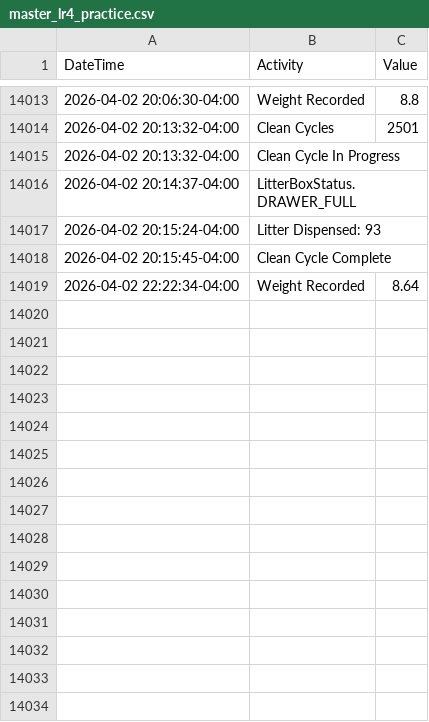
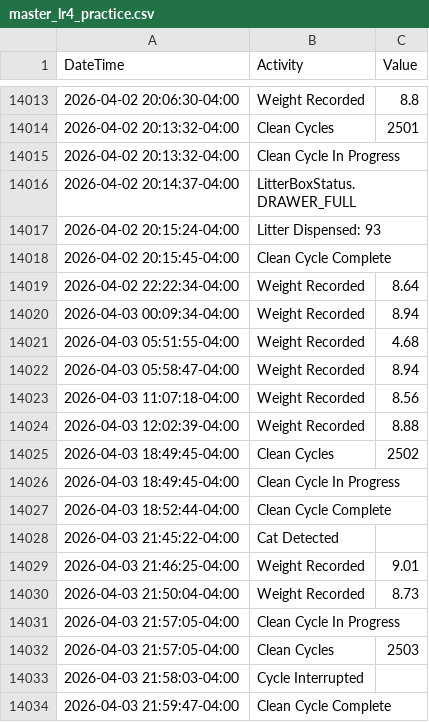
Before and after one commit to jiax264/litter-robot-home-automation, a CSV file: master_lr4_practice.csv, drawn as a sheet; only a part is shown, gaps mark what is left out; the diff names each change by its address in the sheet, - before the commit and + after, or states it on an @@ line.

```diff
--- a/master_lr4_practice.csv
+++ b/master_lr4_practice.csv
+row 14020: 2026-04-03 00:09:34-04:00 | Weight Recorded | 8.94
+row 14021: 2026-04-03 05:51:55-04:00 | Weight Recorded | 4.68
+row 14022: 2026-04-03 05:58:47-04:00 | Weight Recorded | 8.94
+row 14023: 2026-04-03 11:07:18-04:00 | Weight Recorded | 8.56
+row 14024: 2026-04-03 12:02:39-04:00 | Weight Recorded | 8.88
+row 14025: 2026-04-03 18:49:45-04:00 | Clean Cycles | 2502
+row 14026: 2026-04-03 18:49:45-04:00 | Clean Cycle In Progress
+row 14027: 2026-04-03 18:52:44-04:00 | Clean Cycle Complete
+row 14028: 2026-04-03 21:45:22-04:00 | Cat Detected
+row 14029: 2026-04-03 21:46:25-04:00 | Weight Recorded | 9.01
+row 14030: 2026-04-03 21:50:04-04:00 | Weight Recorded | 8.73
+row 14031: 2026-04-03 21:57:05-04:00 | Clean Cycle In Progress
+row 14032: 2026-04-03 21:57:05-04:00 | Clean Cycles | 2503
+row 14033: 2026-04-03 21:58:03-04:00 | Cycle Interrupted
+row 14034: 2026-04-03 21:59:47-04:00 | Clean Cycle Complete
```
